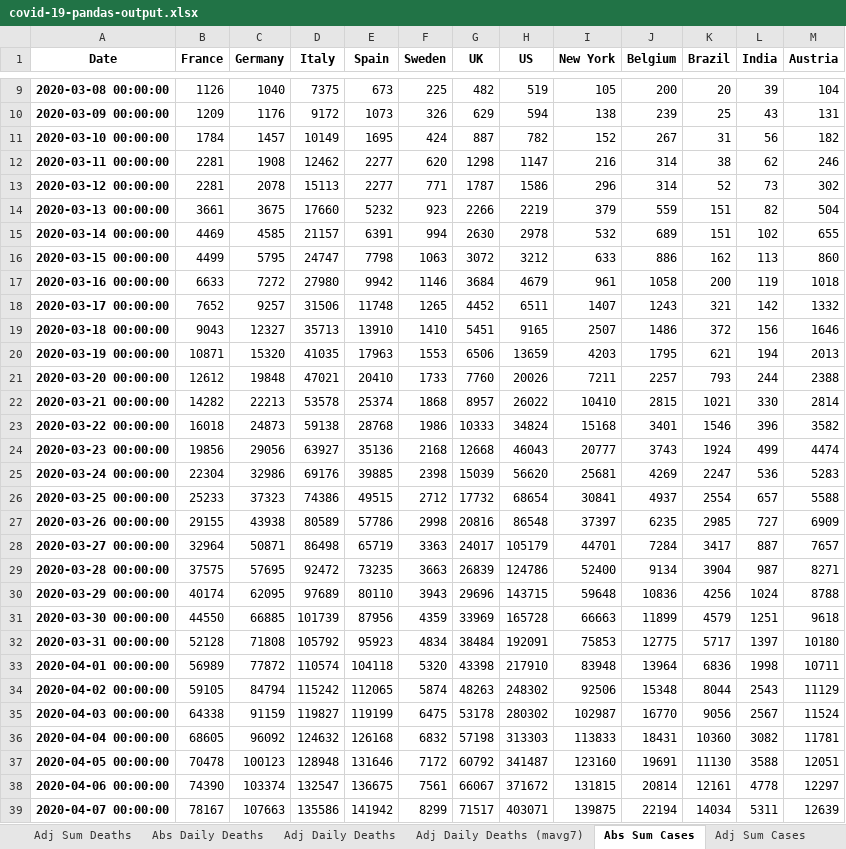
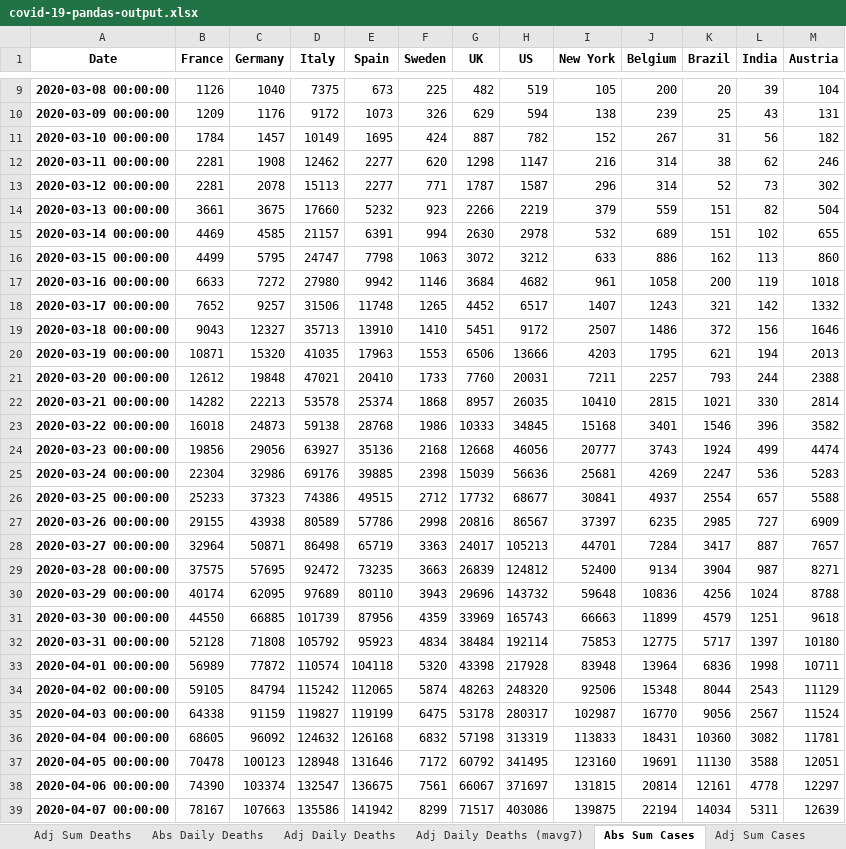
Before and after one commit to jonjon86/covid-19, an Excel workbook: data/covid-19-pandas-output.xlsx, sheet Abs Sum Cases, drawn as a sheet; only a part is shown, gaps mark what is left out; values as stored, in another font and other column widths than the file's, no borders; the diff covers the shown part only; the diff names each change by its address in the sheet, - before the commit and + after, or states it on an @@ line.

```diff
--- a/data/covid-19-pandas-output.xlsx (sheet Abs Sum Cases)
+++ b/data/covid-19-pandas-output.xlsx (sheet Abs Sum Cases)
-H13 (US): 1586
+H13 (US): 1587
-H17 (US): 4679
+H17 (US): 4682
-H18 (US): 6511
+H18 (US): 6517
-H19 (US): 9165
+H19 (US): 9172
-H20 (US): 13659
+H20 (US): 13666
-H21 (US): 20026
+H21 (US): 20031
-H22 (US): 26022
+H22 (US): 26035
-H23 (US): 34824
+H23 (US): 34845
-H24 (US): 46043
+H24 (US): 46056
-H25 (US): 56620
+H25 (US): 56636
-H26 (US): 68654
+H26 (US): 68677
-H27 (US): 86548
+H27 (US): 86567
-H28 (US): 105179
+H28 (US): 105213
-H29 (US): 124786
+H29 (US): 124812
-H30 (US): 143715
+H30 (US): 143732
-H31 (US): 165728
+H31 (US): 165743
-H32 (US): 192091
+H32 (US): 192114
-H33 (US): 217910
+H33 (US): 217928
-H34 (US): 248302
+H34 (US): 248320
-H35 (US): 280302
+H35 (US): 280317
-H36 (US): 313303
+H36 (US): 313319
-H37 (US): 341487
+H37 (US): 341495
-H38 (US): 371672
+H38 (US): 371697
-H39 (US): 403071
+H39 (US): 403086
```
Also changed, not shown: 20 added rows and 183 edited cells elsewhere in this sheet, sheet UK_Healthcare, sheet Adj Sum Cases, sheet Adj Daily Cases (mavg7), sheet Abs Daily Cases, sheet Adj Daily Cases, sheet Adj Daily Deaths (mavg7), 4 more sheets, data/covid-19-pandas-output-scandi.xlsx, data/covid-19-pandas-output-us.xlsx, 3 other files.
